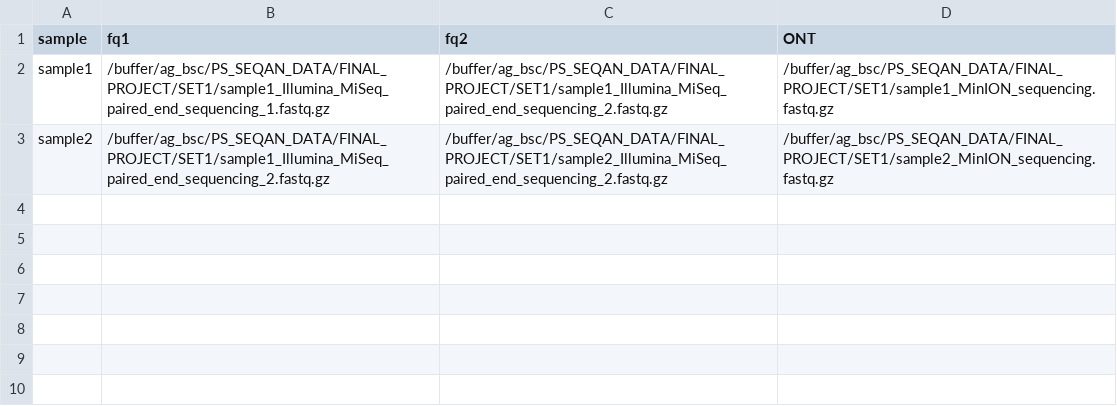
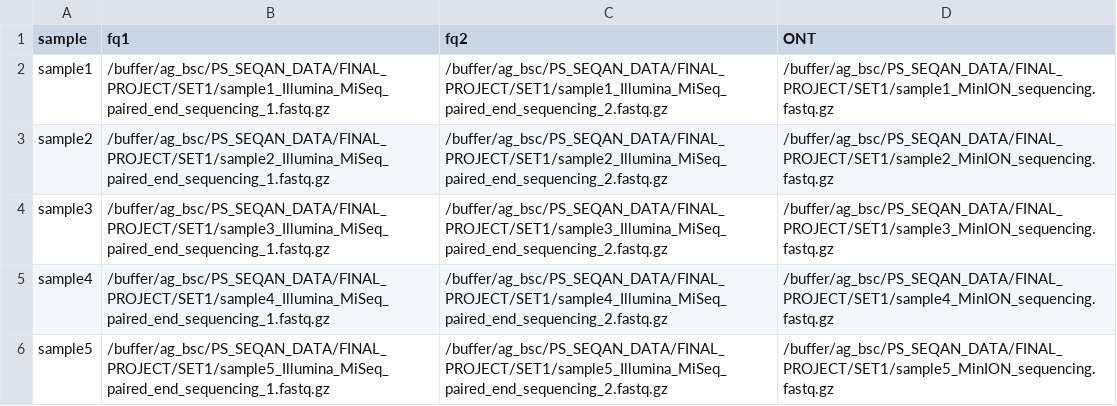
Before and after one commit to danab9/asa-finalProject, a TSV file: resources/samples.tsv, drawn as a sheet.

```diff
--- a/resources/samples.tsv
+++ b/resources/samples.tsv
@@ -2,2 +2,5 @@ sample	fq1	fq2	ONT
 sample1	/buffer/ag_bsc/PS_SEQAN_DATA/FINAL_PROJECT/SET1/sample1_Illumina_MiSeq_paired_end_sequencing_1.fastq.gz	/buffer/ag_bsc/PS_SEQAN_DATA/FINAL_PROJECT/SET1/sample1_Illumina_MiSeq_paired_end_sequencing_2.fastq.gz	/buffer/ag_bsc/PS_SEQAN_DATA/FINAL_PROJECT/SET1/sample1_MinION_sequencing.fastq.gz
-sample2	/buffer/ag_bsc/PS_SEQAN_DATA/FINAL_PROJECT/SET1/sample1_Illumina_MiSeq_paired_end_sequencing_2.fastq.gz	/buffer/ag_bsc/PS_SEQAN_DATA/FINAL_PROJECT/SET1/sample2_Illumina_MiSeq_paired_end_sequencing_2.fastq.gz	/buffer/ag_bsc/PS_SEQAN_DATA/FINAL_PROJECT/SET1/sample2_MinION_sequencing.fastq.gz
+sample2	/buffer/ag_bsc/PS_SEQAN_DATA/FINAL_PROJECT/SET1/sample2_Illumina_MiSeq_paired_end_sequencing_1.fastq.gz	/buffer/ag_bsc/PS_SEQAN_DATA/FINAL_PROJECT/SET1/sample2_Illumina_MiSeq_paired_end_sequencing_2.fastq.gz	/buffer/ag_bsc/PS_SEQAN_DATA/FINAL_PROJECT/SET1/sample2_MinION_sequencing.fastq.gz
+sample3	/buffer/ag_bsc/PS_SEQAN_DATA/FINAL_PROJECT/SET1/sample3_Illumina_MiSeq_paired_end_sequencing_1.fastq.gz	/buffer/ag_bsc/PS_SEQAN_DATA/FINAL_PROJECT/SET1/sample3_Illumina_MiSeq_paired_end_sequencing_2.fastq.gz	/buffer/ag_bsc/PS_SEQAN_DATA/FINAL_PROJECT/SET1/sample3_MinION_sequencing.fastq.gz
+sample4	/buffer/ag_bsc/PS_SEQAN_DATA/FINAL_PROJECT/SET1/sample4_Illumina_MiSeq_paired_end_sequencing_1.fastq.gz	/buffer/ag_bsc/PS_SEQAN_DATA/FINAL_PROJECT/SET1/sample4_Illumina_MiSeq_paired_end_sequencing_2.fastq.gz	/buffer/ag_bsc/PS_SEQAN_DATA/FINAL_PROJECT/SET1/sample4_MinION_sequencing.fastq.gz
+sample5	/buffer/ag_bsc/PS_SEQAN_DATA/FINAL_PROJECT/SET1/sample5_Illumina_MiSeq_paired_end_sequencing_1.fastq.gz	/buffer/ag_bsc/PS_SEQAN_DATA/FINAL_PROJECT/SET1/sample5_Illumina_MiSeq_paired_end_sequencing_2.fastq.gz	/buffer/ag_bsc/PS_SEQAN_DATA/FINAL_PROJECT/SET1/sample5_MinION_sequencing.fastq.gz
```
Also changed, not shown: 9 other files.
